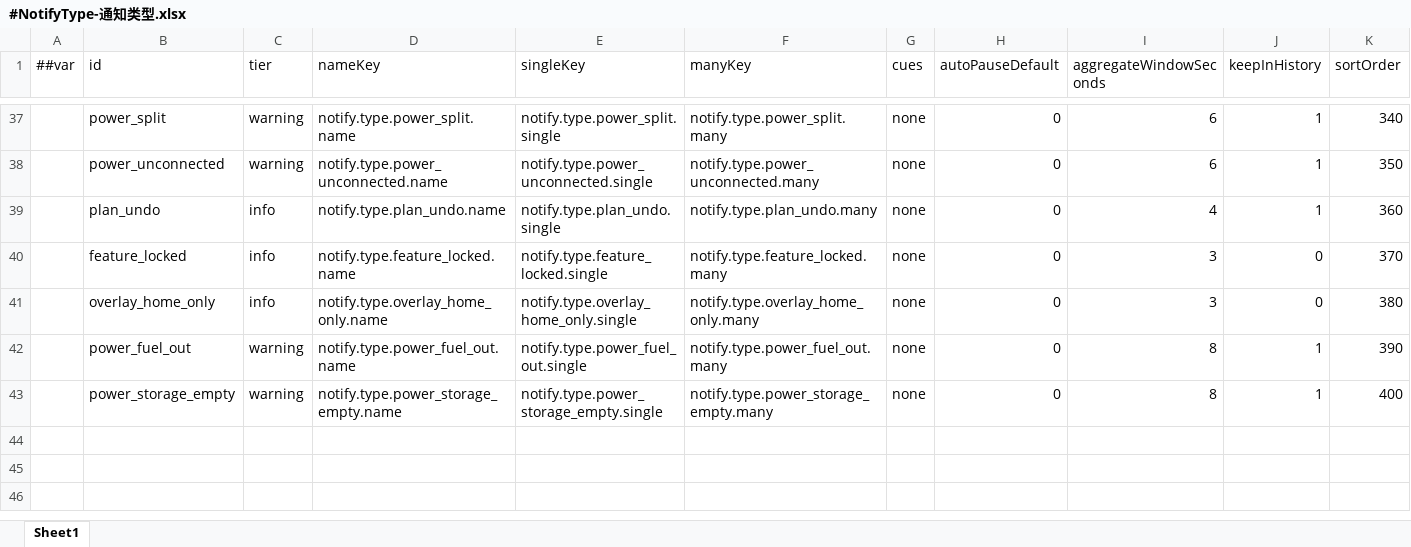
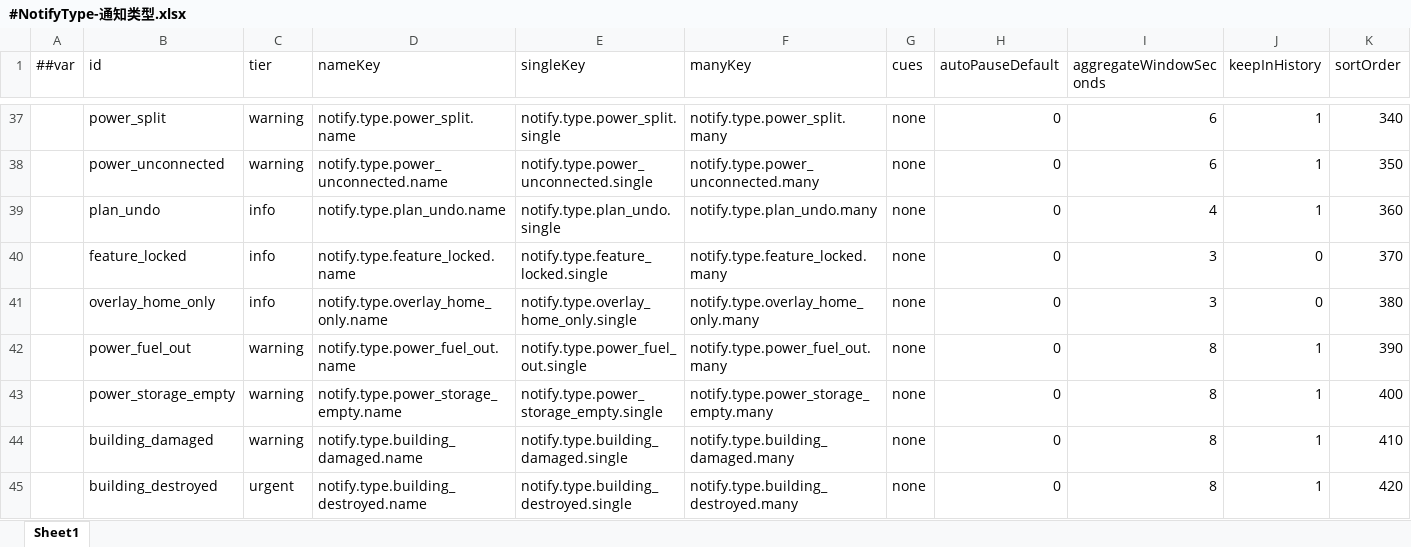
Before and after one commit to silencebin1993/TEngine, an Excel workbook: Configs/GameConfig/Datas/fg/#NotifyType-通知类型.xlsx, sheet Sheet1, drawn as a sheet; only a part is shown, gaps mark what is left out; values as stored, in another font and other column widths than the file's, no borders; the diff names each change by its address in the sheet, - before the commit and + after, or states it on an @@ line.

```diff
--- a/Configs/GameConfig/Datas/fg/#NotifyType-通知类型.xlsx (sheet Sheet1)
+++ b/Configs/GameConfig/Datas/fg/#NotifyType-通知类型.xlsx (sheet Sheet1)
+row 44:  | building_damaged | warning | notify.type.building_damaged.name | notify.type.building_damaged.single | notify.type.building_damaged.many | none | 0 | 8 | 1 | 410
+row 45:  | building_destroyed | urgent | notify.type.building_destroyed.name | notify.type.building_destroyed.single | notify.type.building_destroyed.many | none | 0 | 8 | 1 | 420
```
Also changed, not shown: Configs/GameConfig/Datas/fg/#CodexEntry-机制图鉴条目.xlsx, Configs/GameConfig/Datas/fg/#HomeTuning-家园与格网调参.xlsx, 55 other files.
